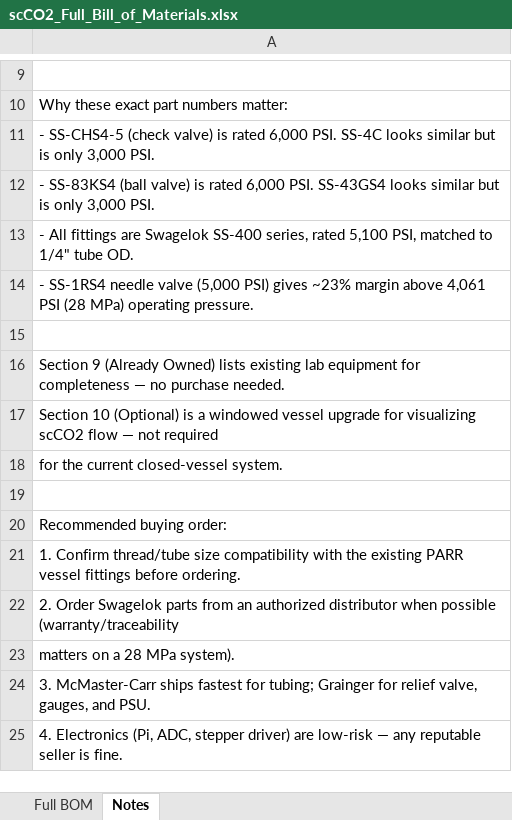
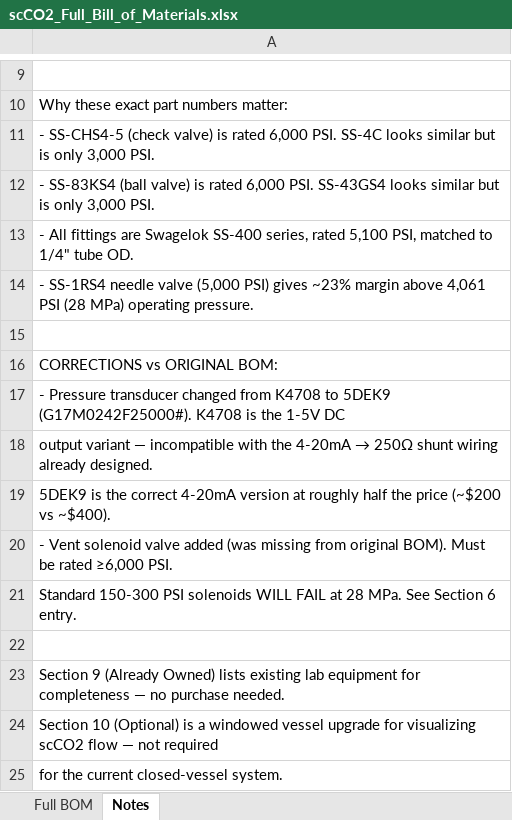
Before and after one commit to vijai27/pressure-regulation-system, an Excel workbook: scCO2_Full_Bill_of_Materials.xlsx, sheet Notes, drawn as a sheet; only a part is shown, gaps mark what is left out; the shorter side is filled out with more unchanged rows; values as stored, in another font and other column widths than the file's, no borders; the diff names each change by its address in the sheet, - before the commit and + after, or states it on an @@ line.

```diff
--- a/scCO2_Full_Bill_of_Materials.xlsx (sheet Notes)
+++ b/scCO2_Full_Bill_of_Materials.xlsx (sheet Notes)
+row 16: CORRECTIONS vs ORIGINAL BOM:
+row 17: - Pressure transducer changed from K4708 to 5DEK9 (G17M0242F25000#). K4708 is the 1-5V DC
+row 18: output variant — incompatible with the 4-20mA → 250Ω shunt wiring already designed.
+row 19: 5DEK9 is the correct 4-20mA version at roughly half the price (~$200 vs ~$400).
+row 20: - Vent solenoid valve added (was missing from original BOM). Must be rated ≥6,000 PSI.
+row 21: Standard 150-300 PSI solenoids WILL FAIL at 28 MPa. See Section 6 entry.
+row 22: (empty)
```
Also changed, not shown: sheet Full BOM, 2 other files.
